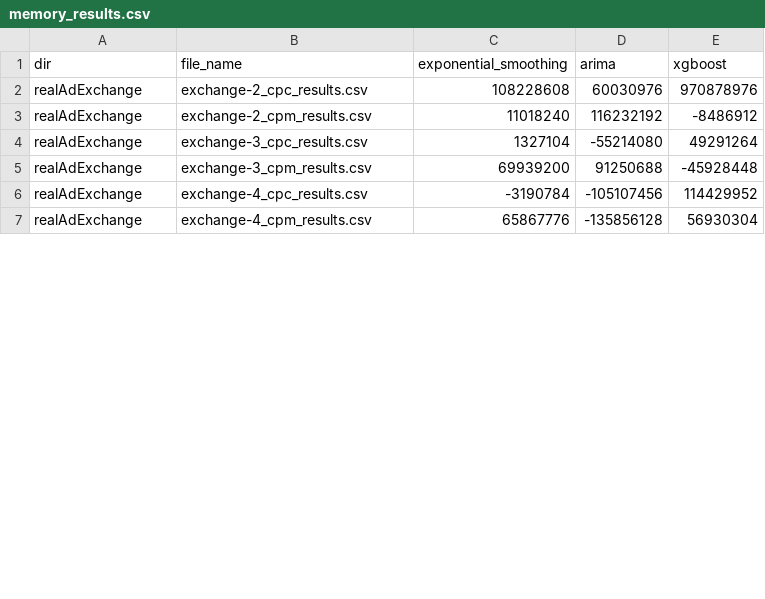
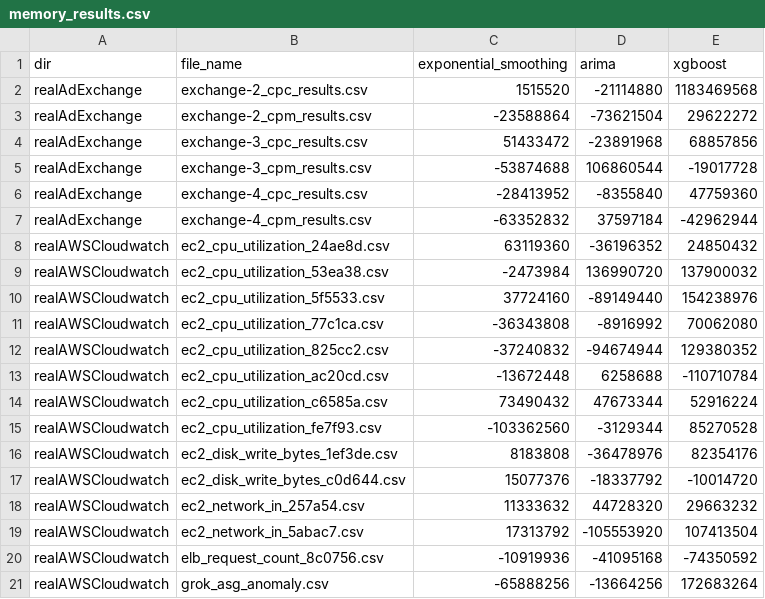
Before and after one commit to GPT-4-UOM/MetaFramework, a CSV file: notebook/dataset_preparation/memory_results.csv, drawn as a sheet; only a part is shown; the diff covers the shown part only.

```diff
--- a/notebook/dataset_preparation/memory_results.csv
+++ b/notebook/dataset_preparation/memory_results.csv
@@ -1,7 +1,21 @@
 dir,file_name,exponential_smoothing,arima,xgboost
-realAdExchange,exchange-2_cpc_results.csv,108228608,60030976,970878976
-realAdExchange,exchange-2_cpm_results.csv,11018240,116232192,-8486912
-realAdExchange,exchange-3_cpc_results.csv,1327104,-55214080,49291264
-realAdExchange,exchange-3_cpm_results.csv,69939200,91250688,-45928448
-realAdExchange,exchange-4_cpc_results.csv,-3190784,-105107456,114429952
-realAdExchange,exchange-4_cpm_results.csv,65867776,-135856128,56930304
+realAdExchange,exchange-2_cpc_results.csv,1515520,-21114880,1183469568
+realAdExchange,exchange-2_cpm_results.csv,-23588864,-73621504,29622272
+realAdExchange,exchange-3_cpc_results.csv,51433472,-23891968,68857856
+realAdExchange,exchange-3_cpm_results.csv,-53874688,106860544,-19017728
+realAdExchange,exchange-4_cpc_results.csv,-28413952,-8355840,47759360
+realAdExchange,exchange-4_cpm_results.csv,-63352832,37597184,-42962944
+realAWSCloudwatch,ec2_cpu_utilization_24ae8d.csv,63119360,-36196352,24850432
+realAWSCloudwatch,ec2_cpu_utilization_53ea38.csv,-2473984,136990720,137900032
+realAWSCloudwatch,ec2_cpu_utilization_5f5533.csv,37724160,-89149440,154238976
+realAWSCloudwatch,ec2_cpu_utilization_77c1ca.csv,-36343808,-8916992,70062080
+realAWSCloudwatch,ec2_cpu_utilization_825cc2.csv,-37240832,-94674944,129380352
+realAWSCloudwatch,ec2_cpu_utilization_ac20cd.csv,-13672448,6258688,-110710784
+realAWSCloudwatch,ec2_cpu_utilization_c6585a.csv,73490432,47673344,52916224
+realAWSCloudwatch,ec2_cpu_utilization_fe7f93.csv,-103362560,-3129344,85270528
+realAWSCloudwatch,ec2_disk_write_bytes_1ef3de.csv,8183808,-36478976,82354176
+realAWSCloudwatch,ec2_disk_write_bytes_c0d644.csv,15077376,-18337792,-10014720
+realAWSCloudwatch,ec2_network_in_257a54.csv,11333632,44728320,29663232
+realAWSCloudwatch,ec2_network_in_5abac7.csv,17313792,-105553920,107413504
+realAWSCloudwatch,elb_request_count_8c0756.csv,-10919936,-41095168,-74350592
+realAWSCloudwatch,grok_asg_anomaly.csv,-65888256,-13664256,172683264
```
Also changed, not shown: 3 added rows and 51 edited cells elsewhere in this file, notebook/dataset_preparation/cpu_results.csv, notebook/dataset_preparation/mae_results.csv, 31 other files.
